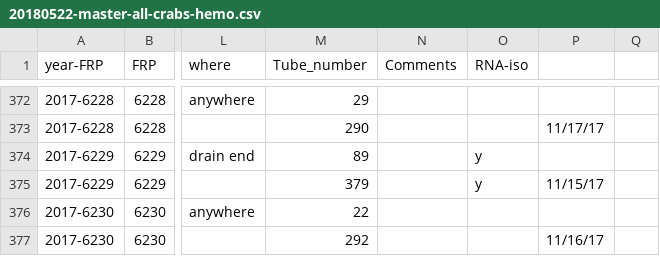
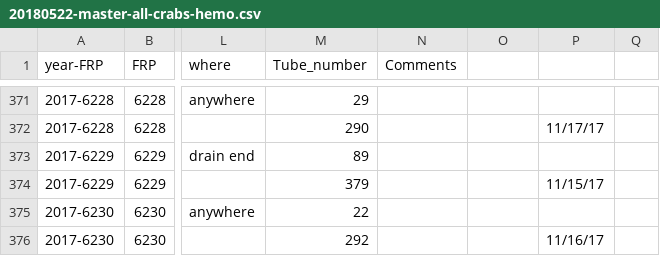
Before and after one commit to RobertsLab/project-crab, a CSV file: data/20180522-master-all-crabs-hemo.csv, drawn as a sheet; only a part is shown, gaps mark what is left out; addresses are those after the commit; the diff covers the shown part only; the diff names each change by its address in the sheet, - before the commit and + after, or states it on an @@ line.

Commit message:
deleted empty rows
pam put them in as spacers between groups

```diff
--- a/data/20180522-master-all-crabs-hemo.csv
+++ b/data/20180522-master-all-crabs-hemo.csv
-O1: RNA-iso
+O1: (empty)
-O373:O374: y
+O373:O374: (empty)
```
Also changed, not shown: 5 removed rows and 22 edited cells elsewhere in this file.
